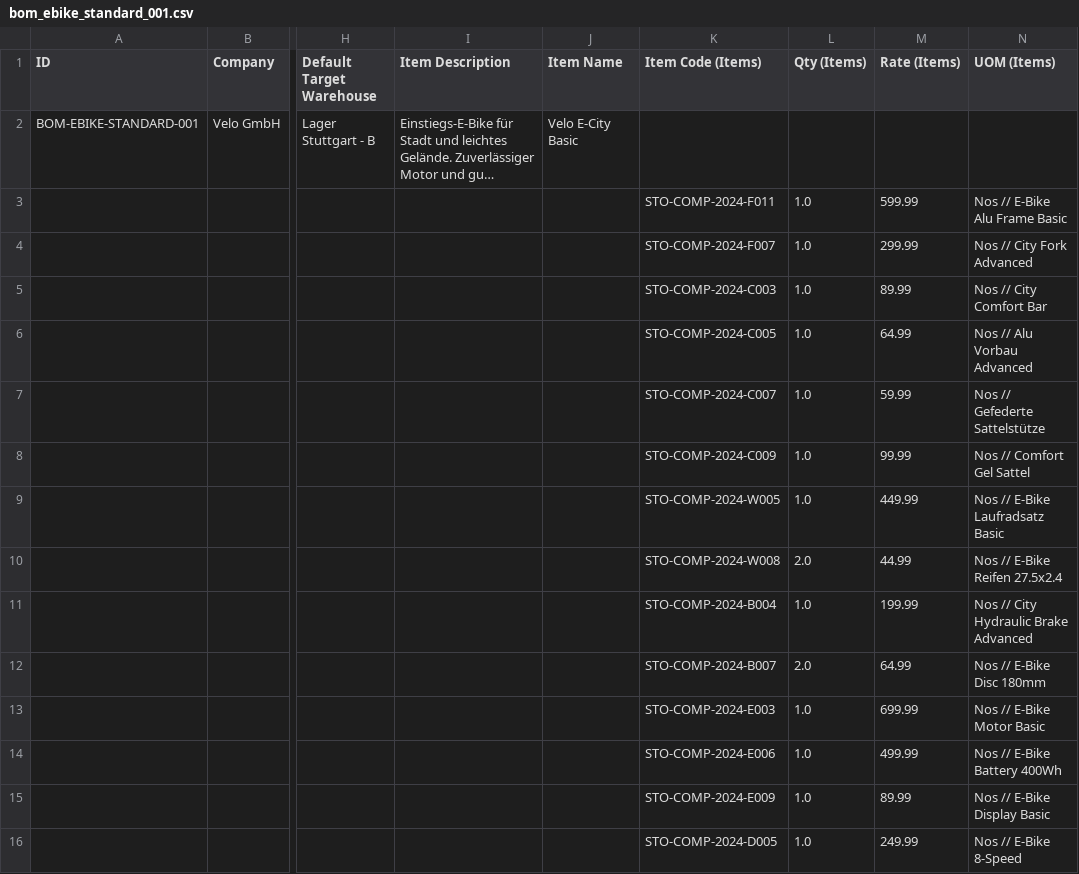
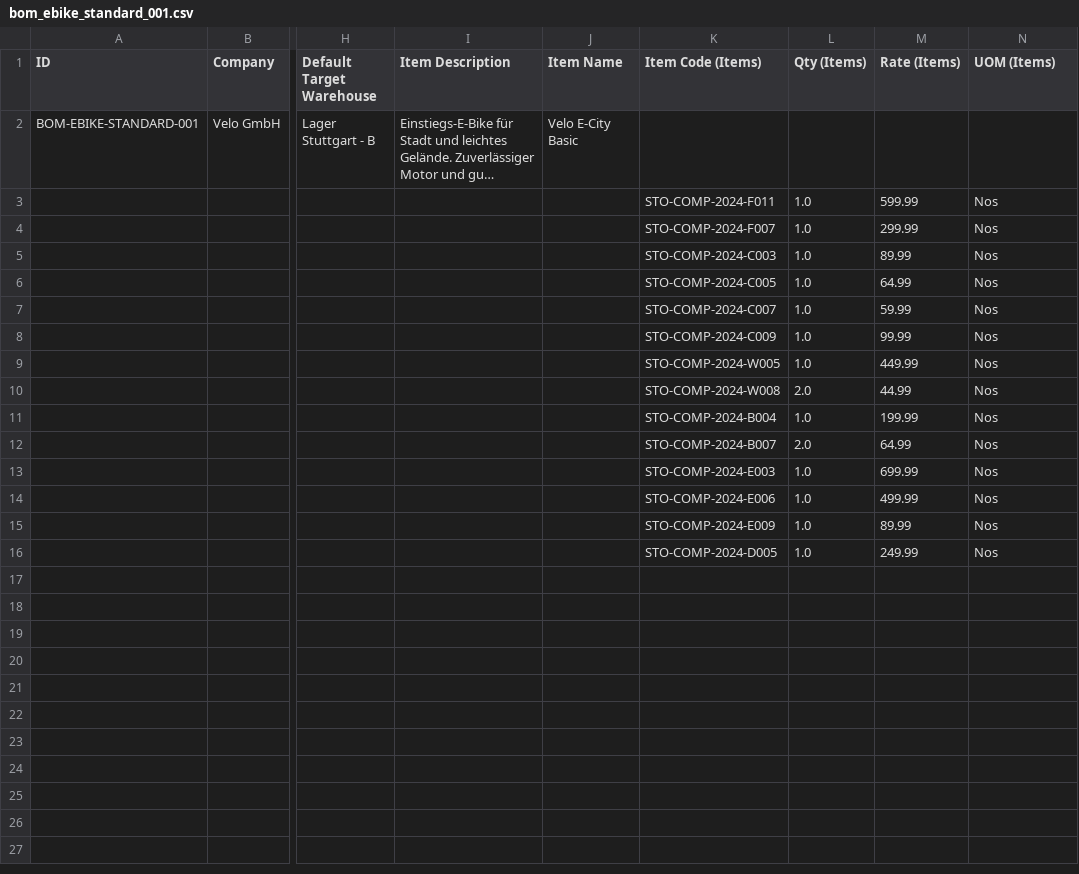
Before and after one commit to nikolajIvanov/erpnext-datenerstellung, a CSV file: data/master/manufacturing/bom_ebike_standard_001.csv, drawn as a sheet; only a part is shown, gaps mark what is left out; long unchanged cells end in …; the diff names each change by its address in the sheet, - before the commit and + after, or states it on an @@ line.

```diff
--- a/data/master/manufacturing/bom_ebike_standard_001.csv
+++ b/data/master/manufacturing/bom_ebike_standard_001.csv
-N3 (UOM (Items)): Nos // E-Bike Alu Frame Basic
+N3 (UOM (Items)): Nos
-N4 (UOM (Items)): Nos // City Fork Advanced
+N4 (UOM (Items)): Nos
-N5 (UOM (Items)): Nos // City Comfort Bar
+N5 (UOM (Items)): Nos
-N6 (UOM (Items)): Nos // Alu Vorbau Advanced
+N6 (UOM (Items)): Nos
-N7 (UOM (Items)): Nos // Gefederte Sattelstütze
+N7 (UOM (Items)): Nos
-N8 (UOM (Items)): Nos // Comfort Gel Sattel
+N8 (UOM (Items)): Nos
-N9 (UOM (Items)): Nos // E-Bike Laufradsatz Basic
+N9 (UOM (Items)): Nos
-N10 (UOM (Items)): Nos // E-Bike Reifen 27.5x2.4
+N10 (UOM (Items)): Nos
-N11 (UOM (Items)): Nos // City Hydraulic Brake Advanced
+N11 (UOM (Items)): Nos
-N12 (UOM (Items)): Nos // E-Bike Disc 180mm
+N12 (UOM (Items)): Nos
-N13 (UOM (Items)): Nos // E-Bike Motor Basic
+N13 (UOM (Items)): Nos
-N14 (UOM (Items)): Nos // E-Bike Battery 400Wh
+N14 (UOM (Items)): Nos
-N15 (UOM (Items)): Nos // E-Bike Display Basic
+N15 (UOM (Items)): Nos
-N16 (UOM (Items)): Nos // E-Bike 8-Speed
+N16 (UOM (Items)): Nos
```
Also changed, not shown: data/master/manufacturing/bom_bike_premium_001.csv, data/master/manufacturing/bom_bike_premium_002.csv, 8 other files.
